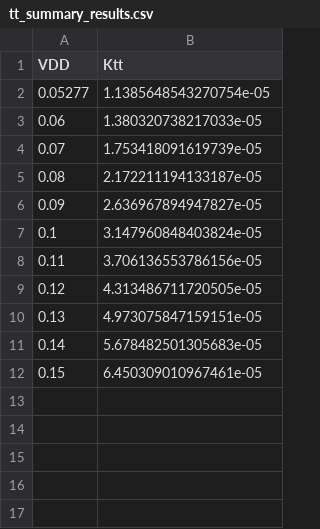
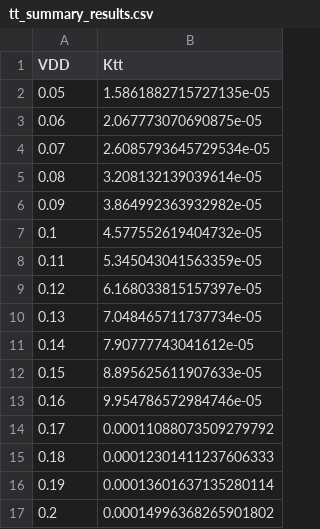
Before and after one commit to levidequeker/test_ro_inverter_sky130a, a CSV file: sim/TB_gm_AC/tt_summary_results.csv, drawn as a sheet.

```diff
--- a/sim/TB_gm_AC/tt_summary_results.csv
+++ b/sim/TB_gm_AC/tt_summary_results.csv
@@ -1,12 +1,17 @@
 VDD,Ktt
-0.05277,1.1385648543270754e-05
-0.06,1.380320738217033e-05
-0.07,1.753418091619739e-05
-0.08,2.172211194133187e-05
-0.09,2.636967894947827e-05
-0.1,3.147960848403824e-05
-0.11,3.706136553786156e-05
-0.12,4.313486711720505e-05
-0.13,4.973075847159151e-05
-0.14,5.678482501305683e-05
-0.15,6.450309010967461e-05
+0.05,1.5861882715727135e-05
+0.06,2.067773070690875e-05
+0.07,2.6085793645729534e-05
+0.08,3.208132139039614e-05
+0.09,3.864992363932982e-05
+0.1,4.577552619404732e-05
+0.11,5.345043041563359e-05
+0.12,6.168033815157397e-05
+0.13,7.048465711737734e-05
+0.14,7.90777743041612e-05
+0.15,8.895625611907633e-05
+0.16,9.954786572984746e-05
+0.17,0.00011088073509279792
+0.18,0.00012301411237606333
+0.19,0.00013601637135280114
+0.2,0.00014996368265901802
```
Also changed, not shown: 55 other files.
